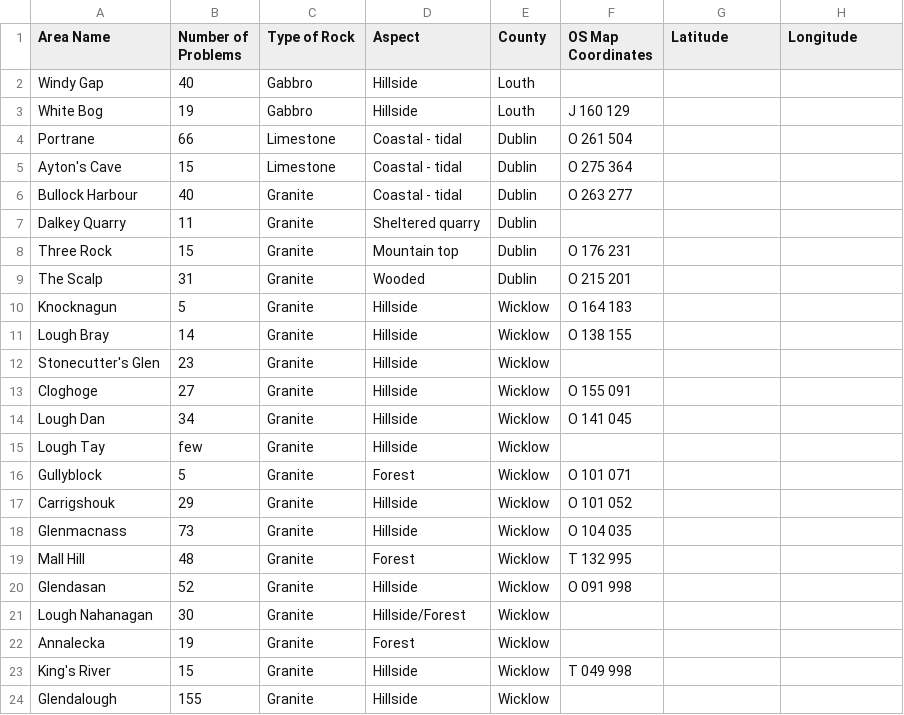
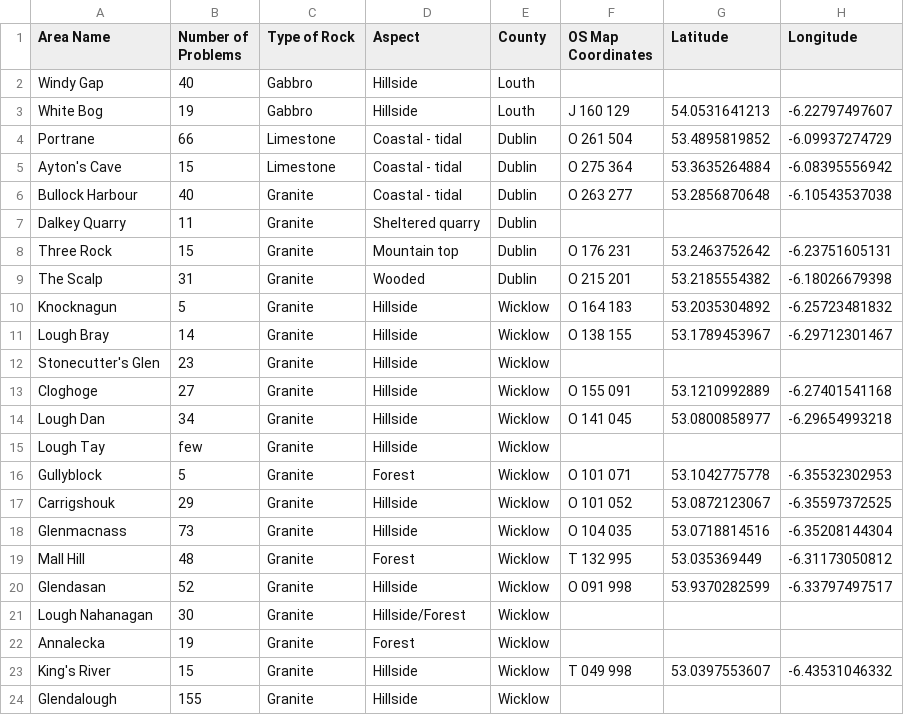
Before and after one commit to CarlQLange/boulderingareas, a CSV file: areas.csv, drawn as a sheet; only a part is shown; the diff covers the shown part only.

Commit message:
Add GPS for those with grid coords

```diff
--- a/areas.csv
+++ b/areas.csv
@@ -2,23 +2,23 @@ Area Name,Number of Problems,Type of Rock,Aspect,County,OS Map Coordinates,Latit
 Windy Gap,40,Gabbro,Hillside,Louth,,,
-White Bog,19,Gabbro,Hillside,Louth,J 160 129,,
-Portrane,66,Limestone,Coastal - tidal,Dublin,O 261 504,,
-Ayton's Cave,15,Limestone,Coastal - tidal,Dublin,O 275 364,,
-Bullock Harbour,40,Granite,Coastal - tidal,Dublin,O 263 277,,
+White Bog,19,Gabbro,Hillside,Louth,J 160 129,54.0531641213,-6.22797497607
+Portrane,66,Limestone,Coastal - tidal,Dublin,O 261 504,53.4895819852,-6.09937274729
+Ayton's Cave,15,Limestone,Coastal - tidal,Dublin,O 275 364,53.3635264884,-6.08395556942
+Bullock Harbour,40,Granite,Coastal - tidal,Dublin,O 263 277,53.2856870648,-6.10543537038
 Dalkey Quarry,11,Granite,Sheltered quarry,Dublin,,,
-Three Rock,15,Granite,Mountain top,Dublin,O 176 231,,
-The Scalp,31,Granite,Wooded ,Dublin,O 215 201,,
-Knocknagun,5,Granite,Hillside,Wicklow,O 164 183,,
-Lough Bray,14,Granite,Hillside,Wicklow,O 138 155,,
+Three Rock,15,Granite,Mountain top,Dublin,O 176 231,53.2463752642,-6.23751605131
+The Scalp,31,Granite,Wooded ,Dublin,O 215 201,53.2185554382,-6.18026679398
+Knocknagun,5,Granite,Hillside,Wicklow,O 164 183,53.2035304892,-6.25723481832
+Lough Bray,14,Granite,Hillside,Wicklow,O 138 155,53.1789453967,-6.29712301467
 Stonecutter's Glen,23,Granite,Hillside,Wicklow,,,
-Cloghoge,27,Granite,Hillside,Wicklow,O 155 091,,
-Lough Dan,34,Granite,Hillside,Wicklow,O 141 045,,
+Cloghoge,27,Granite,Hillside,Wicklow,O 155 091,53.1210992889,-6.27401541168
+Lough Dan,34,Granite,Hillside,Wicklow,O 141 045,53.0800858977,-6.29654993218
 Lough Tay,few,Granite,Hillside,Wicklow,,,
-Gullyblock,5,Granite,Forest,Wicklow,O 101 071,,
-Carrigshouk,29,Granite,Hillside,Wicklow,O 101 052,,
-Glenmacnass,73,Granite,Hillside,Wicklow,O 104 035,,
-Mall Hill,48,Granite,Forest,Wicklow,T 132 995,,
-Glendasan,52,Granite,Hillside,Wicklow,O 091 998,,
+Gullyblock,5,Granite,Forest,Wicklow,O 101 071,53.1042775778,-6.35532302953
+Carrigshouk,29,Granite,Hillside,Wicklow,O 101 052,53.0872123067,-6.35597372525
+Glenmacnass,73,Granite,Hillside,Wicklow,O 104 035,53.0718814516,-6.35208144304
+Mall Hill,48,Granite,Forest,Wicklow,T 132 995,53.035369449,-6.31173050812
+Glendasan,52,Granite,Hillside,Wicklow,O 091 998,53.9370282599,-6.33797497517
 Lough Nahanagan,30,Granite,Hillside/Forest,Wicklow,,,
 Annalecka,19,Granite,Forest,Wicklow,,,
-King's River,15,Granite,Hillside,Wicklow,T 049 998,,
+King's River,15,Granite,Hillside,Wicklow,T 049 998,53.0397553607,-6.43531046332
 Glendalough,155,Granite,Hillside,Wicklow,,,
```
Also changed, not shown: 36 edited cells elsewhere in this file, 1 other file.
